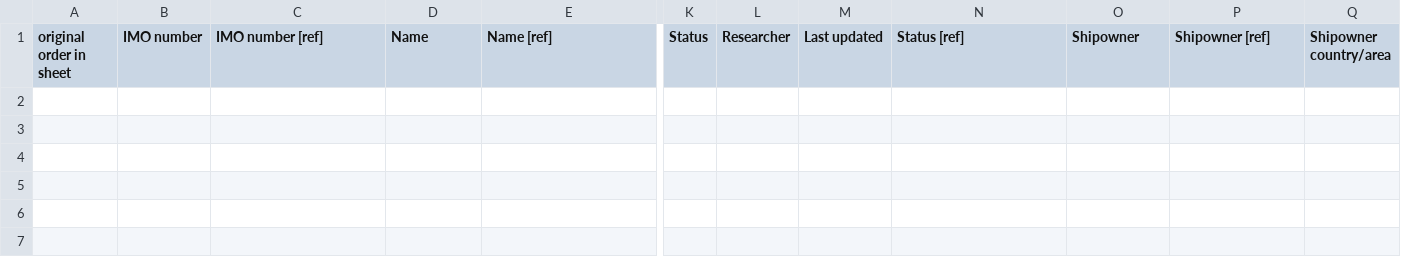
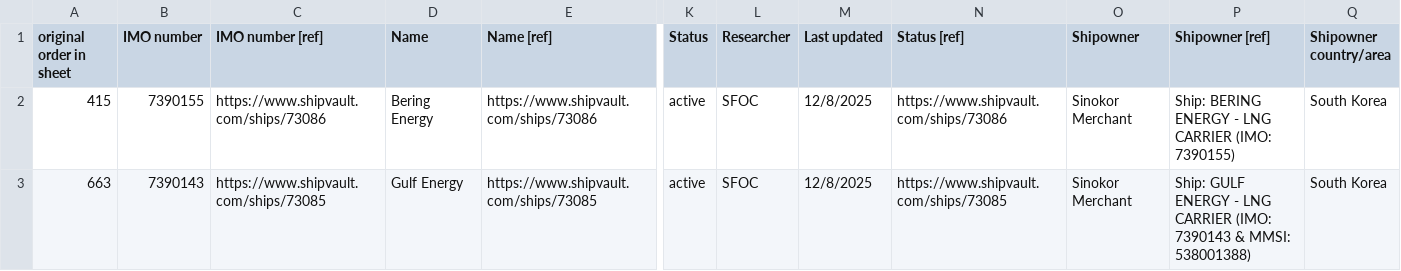
Before and after one commit to bairdlangenbrunner/lng-carriers-researcher, a CSV file: batches/2026-09-17_0505ET_ref_fill_rule_f/apply_rows.csv, drawn as a sheet; only a part is shown, gaps mark what is left out; rows hold the shown columns only; the diff names each change by its address in the sheet, - before the commit and + after, or states it on an @@ line.

```diff
--- a/batches/2026-09-17_0505ET_ref_fill_rule_f/apply_rows.csv
+++ b/batches/2026-09-17_0505ET_ref_fill_rule_f/apply_rows.csv
+row 2: 415 | 7390155 | https://www.shipvault.com/ships/73086 | Bering Energy | https://www.shipvault.com/ships/73086 | active | SFOC | 12/8/2025 | https://www.shipvault.com/ships/73086 | Sinokor Merchant | Ship: BERING ENERGY - LNG CARRIER (IMO: 7390155) | South Korea
+row 3: 663 | 7390143 | https://www.shipvault.com/ships/73085 | Gulf Energy | https://www.shipvault.com/ships/73085 | active | SFOC | 12/8/2025 | https://www.shipvault.com/ships/73085 | Sinokor Merchant | Ship: GULF ENERGY - LNG CARRIER (IMO: 7390143 & MMSI: 538001388) | South Korea
```
Also changed, not shown: batches/2026-09-17_0505ET_ref_fill_rule_f/decisions.csv, batches/2026-09-17_1810ET_fix_price_full_usd/apply_rows.csv, 9 other files.
